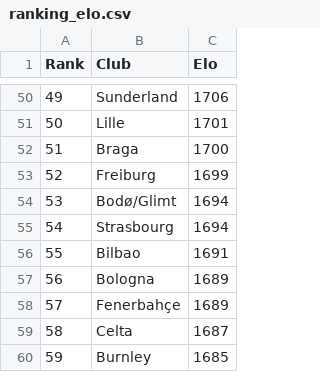
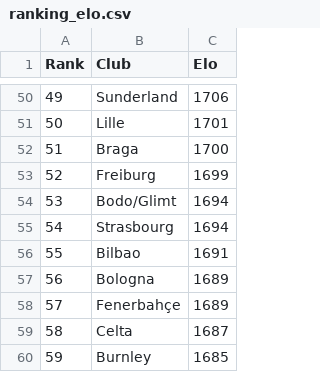
Before and after one commit to majoroka/sportBet-App, a CSV file: public/data/ranking_elo.csv, drawn as a sheet; only a part is shown, gaps mark what is left out.

```diff
--- a/public/data/ranking_elo.csv
+++ b/public/data/ranking_elo.csv
@@ -53,3 +53,3 @@ Rank;Club;Elo;
 52;Freiburg;1699;
-53;Bodø/Glimt;1694;
+53;Bodo/Glimt;1694;
 54;Strasbourg;1694;
```
Also changed, not shown: public/data/clubelo_latest.csv, 11 other files.
